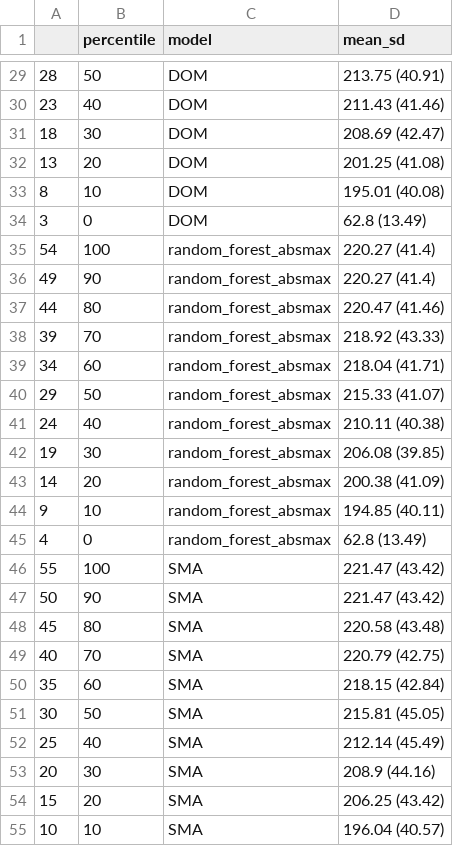
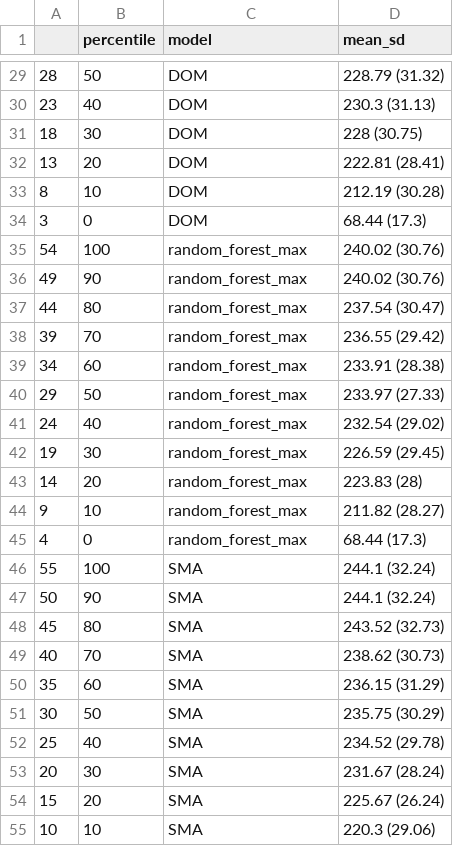
Before and after one commit to Matthias2193/APA, a CSV file: ResultGraphs/Spend/results_conversion.csv, drawn as a sheet; only a part is shown, gaps mark what is left out; the diff covers the shown part only.

```diff
--- a/ResultGraphs/Spend/results_conversion.csv
+++ b/ResultGraphs/Spend/results_conversion.csv
@@ -29,27 +29,27 @@
-"28",50,"DOM","213.75 (40.91)"
-"23",40,"DOM","211.43 (41.46)"
-"18",30,"DOM","208.69 (42.47)"
-"13",20,"DOM","201.25 (41.08)"
-"8",10,"DOM","195.01 (40.08)"
-"3",0,"DOM","62.8 (13.49)"
-"54",100,"random_forest_absmax","220.27 (41.4)"
-"49",90,"random_forest_absmax","220.27 (41.4)"
-"44",80,"random_forest_absmax","220.47 (41.46)"
-"39",70,"random_forest_absmax","218.92 (43.33)"
-"34",60,"random_forest_absmax","218.04 (41.71)"
-"29",50,"random_forest_absmax","215.33 (41.07)"
-"24",40,"random_forest_absmax","210.11 (40.38)"
-"19",30,"random_forest_absmax","206.08 (39.85)"
-"14",20,"random_forest_absmax","200.38 (41.09)"
-"9",10,"random_forest_absmax","194.85 (40.11)"
-"4",0,"random_forest_absmax","62.8 (13.49)"
-"55",100,"SMA","221.47 (43.42)"
-"50",90,"SMA","221.47 (43.42)"
-"45",80,"SMA","220.58 (43.48)"
-"40",70,"SMA","220.79 (42.75)"
-"35",60,"SMA","218.15 (42.84)"
-"30",50,"SMA","215.81 (45.05)"
-"25",40,"SMA","212.14 (45.49)"
-"20",30,"SMA","208.9 (44.16)"
-"15",20,"SMA","206.25 (43.42)"
-"10",10,"SMA","196.04 (40.57)"
+"28",50,"DOM","228.79 (31.32)"
+"23",40,"DOM","230.3 (31.13)"
+"18",30,"DOM","228 (30.75)"
+"13",20,"DOM","222.81 (28.41)"
+"8",10,"DOM","212.19 (30.28)"
+"3",0,"DOM","68.44 (17.3)"
+"54",100,"random_forest_max","240.02 (30.76)"
+"49",90,"random_forest_max","240.02 (30.76)"
+"44",80,"random_forest_max","237.54 (30.47)"
+"39",70,"random_forest_max","236.55 (29.42)"
+"34",60,"random_forest_max","233.91 (28.38)"
+"29",50,"random_forest_max","233.97 (27.33)"
+"24",40,"random_forest_max","232.54 (29.02)"
+"19",30,"random_forest_max","226.59 (29.45)"
+"14",20,"random_forest_max","223.83 (28)"
+"9",10,"random_forest_max","211.82 (28.27)"
+"4",0,"random_forest_max","68.44 (17.3)"
+"55",100,"SMA","244.1 (32.24)"
+"50",90,"SMA","244.1 (32.24)"
+"45",80,"SMA","243.52 (32.73)"
+"40",70,"SMA","238.62 (30.73)"
+"35",60,"SMA","236.15 (31.29)"
+"30",50,"SMA","235.75 (30.29)"
+"25",40,"SMA","234.52 (29.78)"
+"20",30,"SMA","231.67 (28.24)"
+"15",20,"SMA","225.67 (26.24)"
+"10",10,"SMA","220.3 (29.06)"
```
Also changed, not shown: 28 edited cells elsewhere in this file, ResultGraphs/Spend/qini_conversion.csv, 13 other files.
